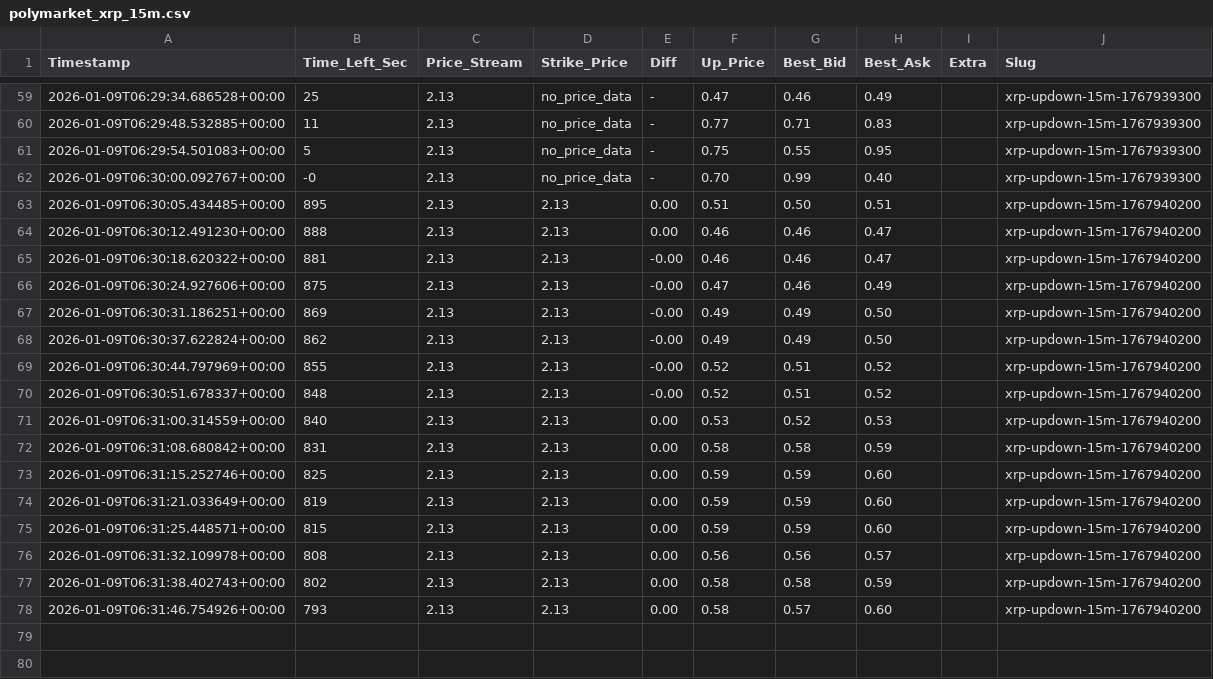
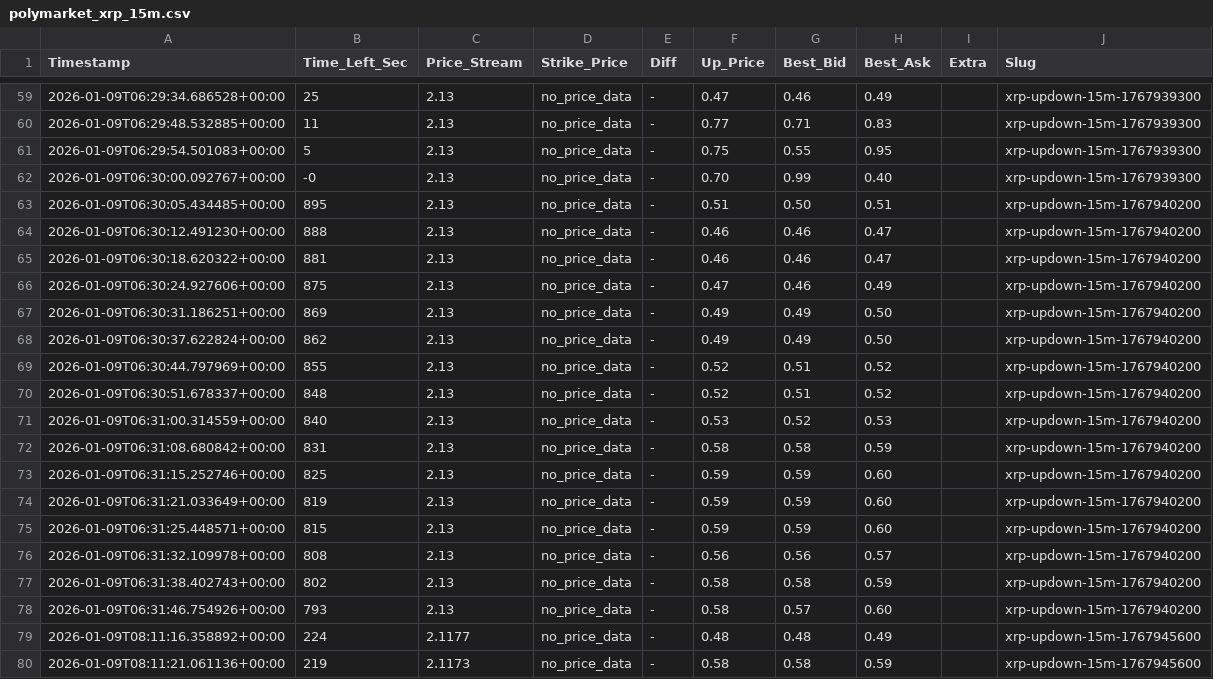
Before and after one commit to weiuou/polymarket_15minupdown_monitor, a CSV file: polymarket_xrp_15m.csv, drawn as a sheet; only a part is shown, gaps mark what is left out.

```diff
--- a/polymarket_xrp_15m.csv
+++ b/polymarket_xrp_15m.csv
@@ -62,17 +62,19 @@ Timestamp,Time_Left_Sec,Price_Stream,Strike_Price,Diff,Up_Price,Best_Bid,Best_As
 2026-01-09T06:30:00.092767+00:00,-0,2.13,no_price_data,-,0.70,0.99,0.40,,xrp-updown-15m-1767939300
-2026-01-09T06:30:05.434485+00:00,895,2.13,2.13,0.00,0.51,0.50,0.51,,xrp-updown-15m-1767940200
-2026-01-09T06:30:12.491230+00:00,888,2.13,2.13,0.00,0.46,0.46,0.47,,xrp-updown-15m-1767940200
-2026-01-09T06:30:18.620322+00:00,881,2.13,2.13,-0.00,0.46,0.46,0.47,,xrp-updown-15m-1767940200
-2026-01-09T06:30:24.927606+00:00,875,2.13,2.13,-0.00,0.47,0.46,0.49,,xrp-updown-15m-1767940200
-2026-01-09T06:30:31.186251+00:00,869,2.13,2.13,-0.00,0.49,0.49,0.50,,xrp-updown-15m-1767940200
-2026-01-09T06:30:37.622824+00:00,862,2.13,2.13,-0.00,0.49,0.49,0.50,,xrp-updown-15m-1767940200
-2026-01-09T06:30:44.797969+00:00,855,2.13,2.13,-0.00,0.52,0.51,0.52,,xrp-updown-15m-1767940200
-2026-01-09T06:30:51.678337+00:00,848,2.13,2.13,-0.00,0.52,0.51,0.52,,xrp-updown-15m-1767940200
-2026-01-09T06:31:00.314559+00:00,840,2.13,2.13,0.00,0.53,0.52,0.53,,xrp-updown-15m-1767940200
-2026-01-09T06:31:08.680842+00:00,831,2.13,2.13,0.00,0.58,0.58,0.59,,xrp-updown-15m-1767940200
-2026-01-09T06:31:15.252746+00:00,825,2.13,2.13,0.00,0.59,0.59,0.60,,xrp-updown-15m-1767940200
-2026-01-09T06:31:21.033649+00:00,819,2.13,2.13,0.00,0.59,0.59,0.60,,xrp-updown-15m-1767940200
-2026-01-09T06:31:25.448571+00:00,815,2.13,2.13,0.00,0.59,0.59,0.60,,xrp-updown-15m-1767940200
-2026-01-09T06:31:32.109978+00:00,808,2.13,2.13,0.00,0.56,0.56,0.57,,xrp-updown-15m-1767940200
-2026-01-09T06:31:38.402743+00:00,802,2.13,2.13,0.00,0.58,0.58,0.59,,xrp-updown-15m-1767940200
-2026-01-09T06:31:46.754926+00:00,793,2.13,2.13,0.00,0.58,0.57,0.60,,xrp-updown-15m-1767940200
+2026-01-09T06:30:05.434485+00:00,895,2.13,no_price_data,-,0.51,0.50,0.51,,xrp-updown-15m-1767940200
+2026-01-09T06:30:12.491230+00:00,888,2.13,no_price_data,-,0.46,0.46,0.47,,xrp-updown-15m-1767940200
+2026-01-09T06:30:18.620322+00:00,881,2.13,no_price_data,-,0.46,0.46,0.47,,xrp-updown-15m-1767940200
+2026-01-09T06:30:24.927606+00:00,875,2.13,no_price_data,-,0.47,0.46,0.49,,xrp-updown-15m-1767940200
+2026-01-09T06:30:31.186251+00:00,869,2.13,no_price_data,-,0.49,0.49,0.50,,xrp-updown-15m-1767940200
+2026-01-09T06:30:37.622824+00:00,862,2.13,no_price_data,-,0.49,0.49,0.50,,xrp-updown-15m-1767940200
+2026-01-09T06:30:44.797969+00:00,855,2.13,no_price_data,-,0.52,0.51,0.52,,xrp-updown-15m-1767940200
+2026-01-09T06:30:51.678337+00:00,848,2.13,no_price_data,-,0.52,0.51,0.52,,xrp-updown-15m-1767940200
+2026-01-09T06:31:00.314559+00:00,840,2.13,no_price_data,-,0.53,0.52,0.53,,xrp-updown-15m-1767940200
+2026-01-09T06:31:08.680842+00:00,831,2.13,no_price_data,-,0.58,0.58,0.59,,xrp-updown-15m-1767940200
+2026-01-09T06:31:15.252746+00:00,825,2.13,no_price_data,-,0.59,0.59,0.60,,xrp-updown-15m-1767940200
+2026-01-09T06:31:21.033649+00:00,819,2.13,no_price_data,-,0.59,0.59,0.60,,xrp-updown-15m-1767940200
+2026-01-09T06:31:25.448571+00:00,815,2.13,no_price_data,-,0.59,0.59,0.60,,xrp-updown-15m-1767940200
+2026-01-09T06:31:32.109978+00:00,808,2.13,no_price_data,-,0.56,0.56,0.57,,xrp-updown-15m-1767940200
+2026-01-09T06:31:38.402743+00:00,802,2.13,no_price_data,-,0.58,0.58,0.59,,xrp-updown-15m-1767940200
+2026-01-09T06:31:46.754926+00:00,793,2.13,no_price_data,-,0.58,0.57,0.60,,xrp-updown-15m-1767940200
+2026-01-09T08:11:16.358892+00:00,224,2.1177,no_price_data,-,0.48,0.48,0.49,,xrp-updown-15m-1767945600
+2026-01-09T08:11:21.061136+00:00,219,2.1173,no_price_data,-,0.58,0.58,0.59,,xrp-updown-15m-1767945600
```
Also changed, not shown: 1 other file.
